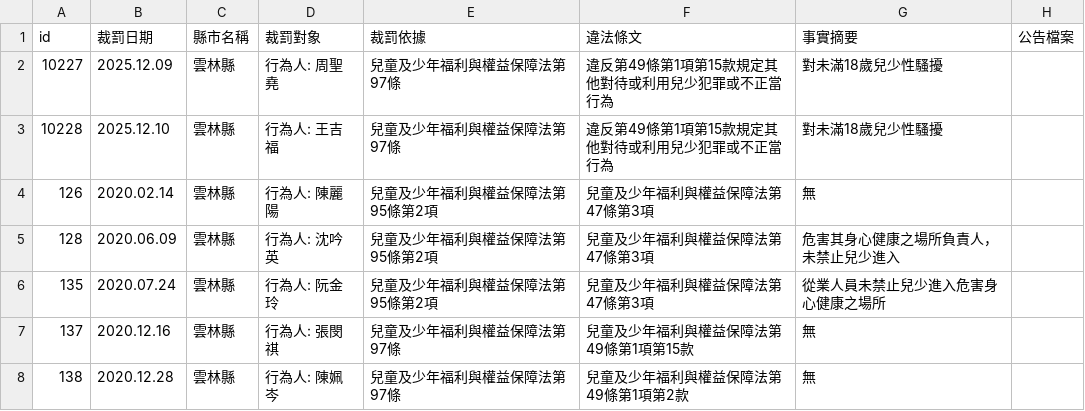
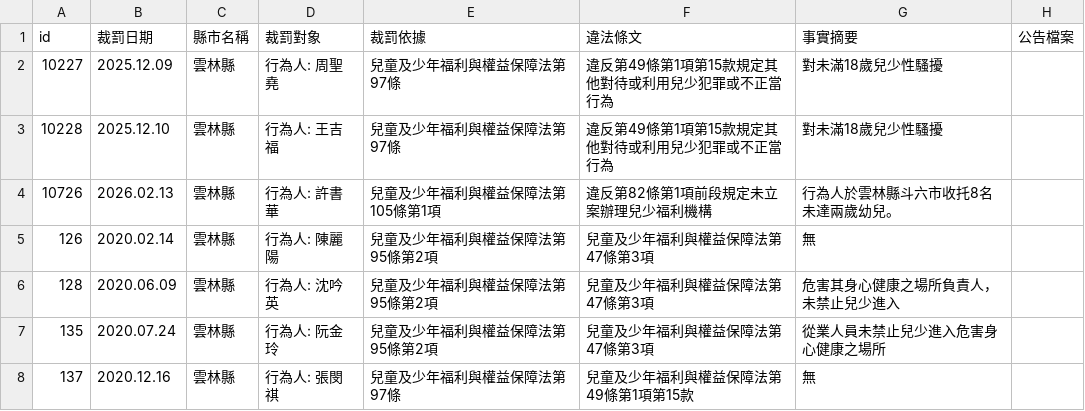
Before and after one commit to kiang/crc.sfaa.gov.tw, a CSV file: data/雲林縣.csv, drawn as a sheet; only a part is shown; the shorter side is filled out with more unchanged rows.

```diff
--- a/data/雲林縣.csv
+++ b/data/雲林縣.csv
@@ -3,2 +3,3 @@ id,裁罰日期,縣市名稱,裁罰對象,裁罰依據,違法條文,事實摘要
 10228,2025.12.10,雲林縣,"行為人: 王吉福",兒童及少年福利與權益保障法第97條,違反第49條第1項第15款規定其他對待或利用兒少犯罪或不正當行為,對未滿18歲兒少性騷擾,
+10726,2026.02.13,雲林縣,"行為人: 許書華",兒童及少年福利與權益保障法第105條第1項,違反第82條第1項前段規定未立案辦理兒少福利機構,行為人於雲林縣斗六市收托8名未達兩歲幼兒。,
 126,2020.02.14,雲林縣,"行為人: 陳麗陽",兒童及少年福利與權益保障法第95條第2項,兒童及少年福利與權益保障法第47條第3項,無,
```
Also changed, not shown: 2 other files.
